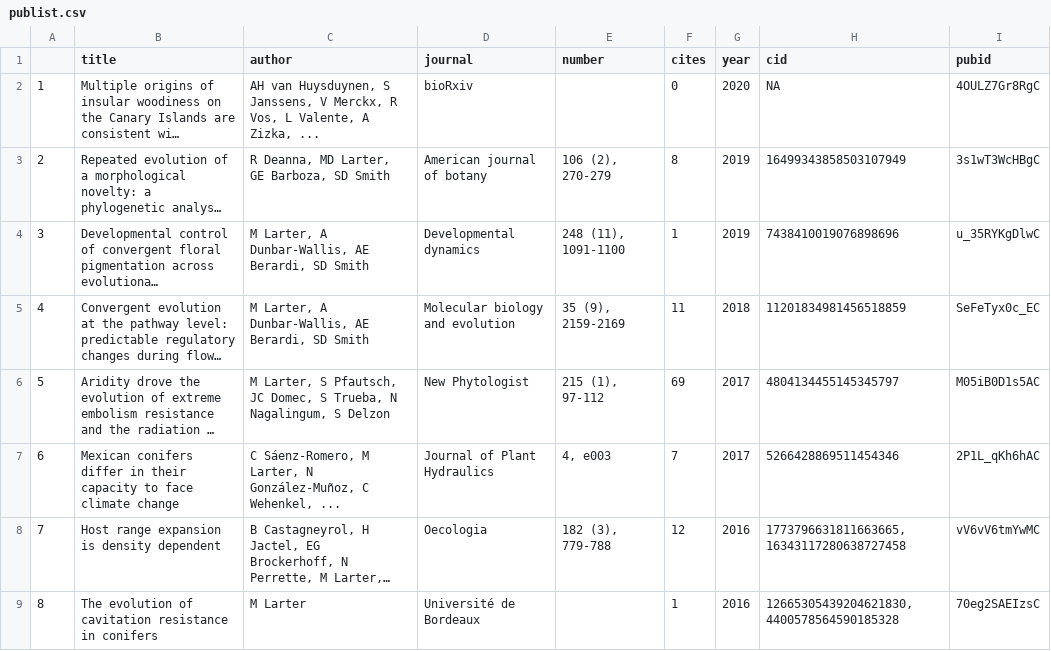
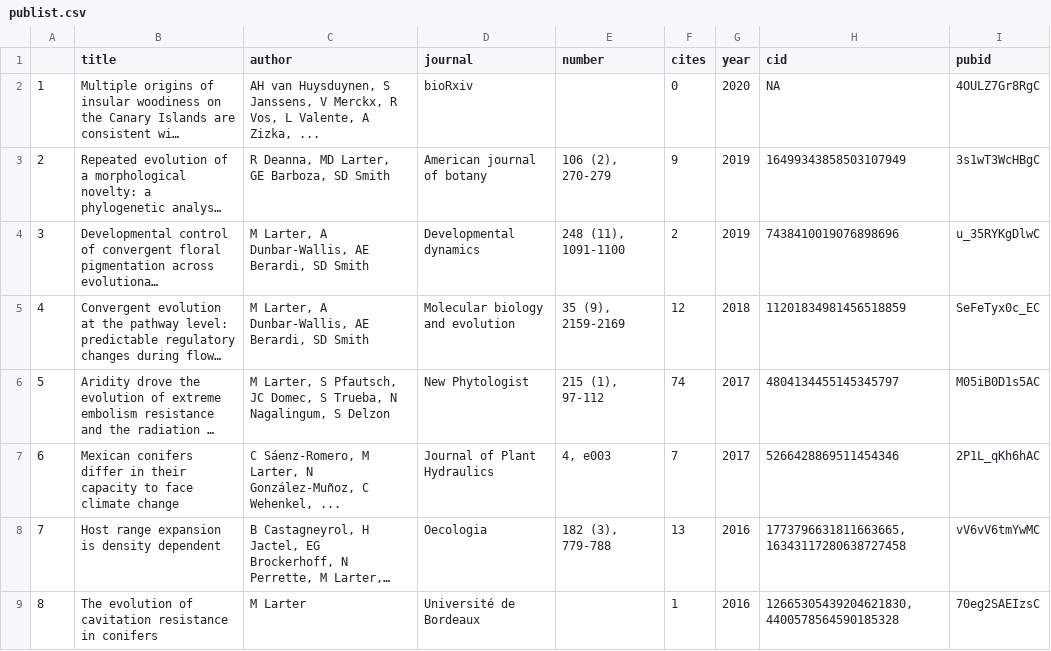
Before and after one commit to MaxLarter/maxlarter.github.io, a CSV file: publications/publist.csv, drawn as a sheet; only a part is shown; long unchanged cells end in …; the diff covers the shown part only; the diff names each change by its address in the sheet, - before the commit and + after, or states it on an @@ line.

```diff
--- a/publications/publist.csv
+++ b/publications/publist.csv
-F3 (cites): 8
+F3 (cites): 9
-F4 (cites): 1
+F4 (cites): 2
-F5 (cites): 11
+F5 (cites): 12
-F6 (cites): 69
+F6 (cites): 74
-F8 (cites): 12
+F8 (cites): 13
```
Also changed, not shown: 2 removed rows and 6 edited cells elsewhere in this file, 1 other file.
